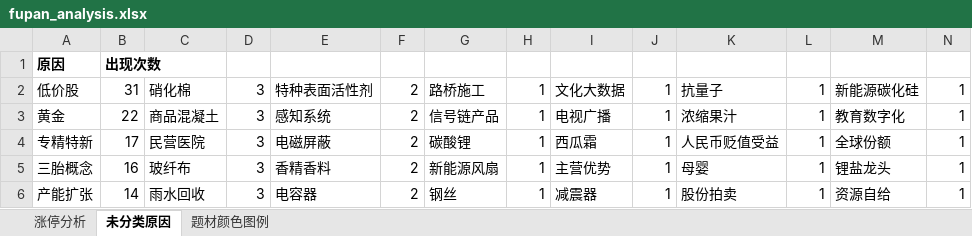
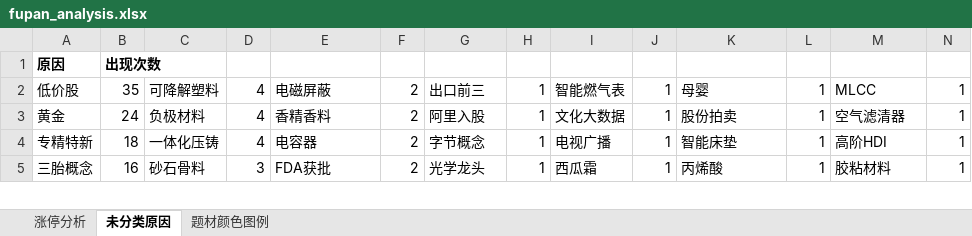
Before and after one commit to KealLiang/HardTrading, an Excel workbook: excel/fupan_analysis.xlsx, sheet 未分类原因, drawn as a sheet; only a part is shown; values as stored, in another font and other column widths than the file's, no borders; removed rows and columns are numbered as before the commit, all else as after; the diff covers the shown part only; the diff names each change by its address in the sheet, - before the commit and + after, or states it on an @@ line.

```diff
--- a/excel/fupan_analysis.xlsx (sheet 未分类原因)
+++ b/excel/fupan_analysis.xlsx (sheet 未分类原因)
-B2: 31
+B2: 35
-C2: 硝化棉
+C2: 可降解塑料
-D2:D4: 3
+D2:D4: 4
-E2: 特种表面活性剂
+E2: 电磁屏蔽
-G2: 路桥施工
+G2: 出口前三
-I2: 文化大数据
+I2: 智能燃气表
-K2: 抗量子
+K2: 母婴
-M2: 新能源碳化硅
+M2: MLCC
-B3: 22
+B3: 24
-C3: 商品混凝土
+C3: 负极材料
-E3: 感知系统
+E3: 香精香料
-G3: 信号链产品
+G3: 阿里入股
-I3: 电视广播
+I3: 文化大数据
-K3: 浓缩果汁
+K3: 股份拍卖
-M3: 教育数字化
+M3: 空气滤清器
-B4: 17
+B4: 18
-C4: 民营医院
+C4: 一体化压铸
-E4: 电磁屏蔽
+E4: 电容器
-G4: 碳酸锂
+G4: 字节概念
-I4: 西瓜霜
+I4: 电视广播
-K4: 人民币贬值受益
+K4: 智能床垫
-M4: 全球份额
+M4: 高阶HDI
-C5: 玻纤布
+C5: 砂石骨料
-E5: 香精香料
+E5: FDA获批
-G5: 新能源风扇
+G5: 光学龙头
-I5: 主营优势
+I5: 西瓜霜
-K5: 母婴
+K5: 丙烯酸
-M5: 锂盐龙头
+M5: 胶粘材料
-row 6: 产能扩张 | 14 | 雨水回收 | 3 | 电容器 | 2 | 钢丝 | 1 | 减震器 | 1 | 股份拍卖 | 1 | 资源自给 | 1
```
Also changed, not shown: 23 added rows, 19 removed rows and 1151 edited cells elsewhere in this sheet, sheet 涨停分析, sheet 题材颜色图例, excel/fupan_stocks_non_main.xlsx, excel/ladder_analysis.xlsx, 4 other files.
